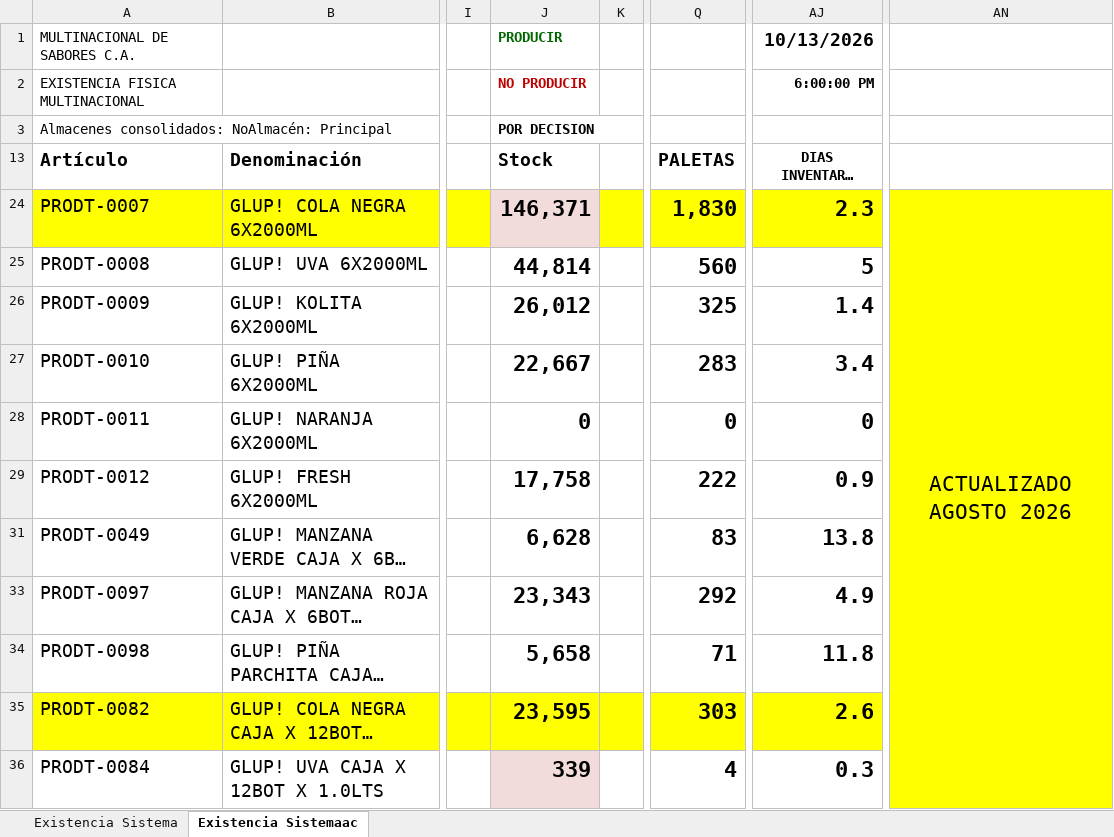
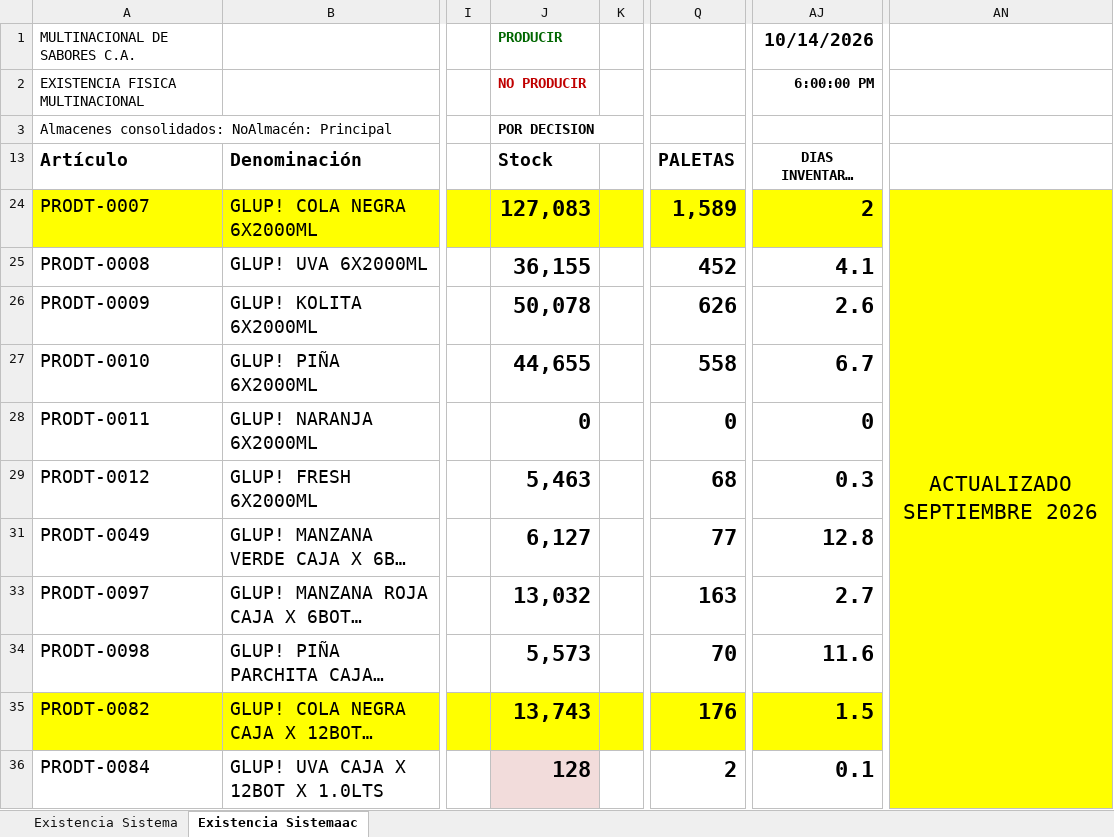
Before and after one commit to datapromns-collab/Data-Pro-V1.7, an Excel workbook: uploads/logistica/stock-producto-terminado.xlsx, sheet Existencia Sistemaac, drawn as a sheet; only a part is shown, gaps mark what is left out; long unchanged cells end in …; values as stored, in another font and other column widths than the file's, no borders; conditional formats not drawn; the diff covers the shown part only; the diff names each change by its address in the sheet, - before the commit and + after, or states it on an @@ line.

```diff
--- a/uploads/logistica/stock-producto-terminado.xlsx (sheet Existencia Sistemaac)
+++ b/uploads/logistica/stock-producto-terminado.xlsx (sheet Existencia Sistemaac)
-AJ1 (DIAS INVENTARIO PARA CONSUMO): 10/13/2026
+AJ1 (DIAS INVENTARIO PARA CONSUMO): 10/14/2026
-J24 (Stock): 146,371
+J24 (Stock): 127,083
-J24 fill: #F2DCDB
+J24 fill: #FFFF00
-Q24 (PALETAS): 1,830
+Q24 (PALETAS): 1,589
-AJ24 (DIAS INVENTARIO PARA CONSUMO): 2.3
+AJ24 (DIAS INVENTARIO PARA CONSUMO): 2
-AN24: ACTUALIZADO AGOSTO 2026
+AN24: ACTUALIZADO SEPTIEMBRE 2026
-J25 (Stock): 44,814
+J25 (Stock): 36,155
-Q25 (PALETAS): 560
+Q25 (PALETAS): 452
-AJ25 (DIAS INVENTARIO PARA CONSUMO): 5
+AJ25 (DIAS INVENTARIO PARA CONSUMO): 4.1
-J26 (Stock): 26,012
+J26 (Stock): 50,078
-Q26 (PALETAS): 325
+Q26 (PALETAS): 626
-AJ26 (DIAS INVENTARIO PARA CONSUMO): 1.4
+AJ26 (DIAS INVENTARIO PARA CONSUMO): 2.6
-J27 (Stock): 22,667
+J27 (Stock): 44,655
-Q27 (PALETAS): 283
+Q27 (PALETAS): 558
-AJ27 (DIAS INVENTARIO PARA CONSUMO): 3.4
+AJ27 (DIAS INVENTARIO PARA CONSUMO): 6.7
-J29 (Stock): 17,758
+J29 (Stock): 5,463
-Q29 (PALETAS): 222
+Q29 (PALETAS): 68
-AJ29 (DIAS INVENTARIO PARA CONSUMO): 0.9
+AJ29 (DIAS INVENTARIO PARA CONSUMO): 0.3
-J31 (Stock): 6,628
+J31 (Stock): 6,127
-Q31 (PALETAS): 83
+Q31 (PALETAS): 77
-AJ31 (DIAS INVENTARIO PARA CONSUMO): 13.8
+AJ31 (DIAS INVENTARIO PARA CONSUMO): 12.8
-J33 (Stock): 23,343
+J33 (Stock): 13,032
-Q33 (PALETAS): 292
+Q33 (PALETAS): 163
-AJ33 (DIAS INVENTARIO PARA CONSUMO): 4.9
+AJ33 (DIAS INVENTARIO PARA CONSUMO): 2.7
-J34 (Stock): 5,658
+J34 (Stock): 5,573
-Q34 (PALETAS): 71
+Q34 (PALETAS): 70
-AJ34 (DIAS INVENTARIO PARA CONSUMO): 11.8
+AJ34 (DIAS INVENTARIO PARA CONSUMO): 11.6
-J35 (Stock): 23,595
+J35 (Stock): 13,743
-Q35 (PALETAS): 303
+Q35 (PALETAS): 176
-AJ35 (DIAS INVENTARIO PARA CONSUMO): 2.6
+AJ35 (DIAS INVENTARIO PARA CONSUMO): 1.5
-J36 (Stock): 339
+J36 (Stock): 128
-Q36 (PALETAS): 4
+Q36 (PALETAS): 2
-AJ36 (DIAS INVENTARIO PARA CONSUMO): 0.3
+AJ36 (DIAS INVENTARIO PARA CONSUMO): 0.1
```
Also changed, not shown: 1 added row, 1 removed row, 63 edited cells and cell formats elsewhere in this sheet, sheet Existencia Sistema, hidden cells, 2 other files.
